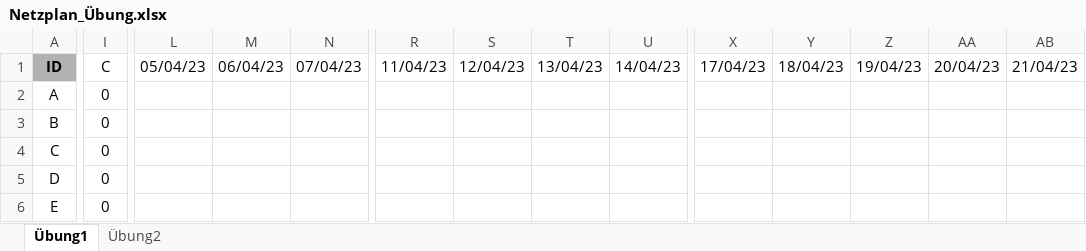
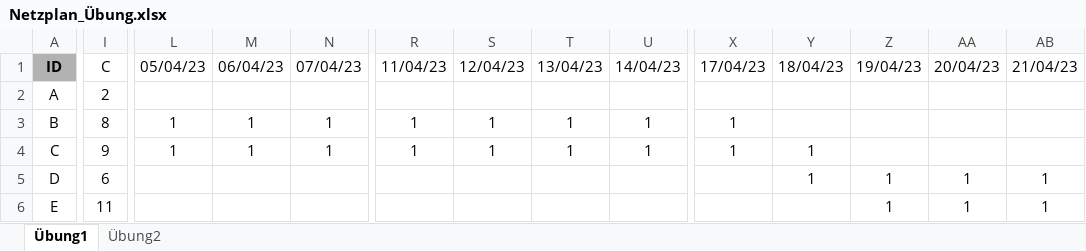
Before and after one commit to SebastianMeisel/QM_PM, an Excel workbook: Übungen/Netzplan_Übung.xlsx, sheet Übung1, drawn as a sheet; only a part is shown, gaps mark what is left out; values as stored, in another font and other column widths than the file's, no borders; charts and pictures and conditional formats not drawn; removed rows and columns are numbered as before the commit, all else as after; rows hold the shown columns only; the diff covers the shown part only; the diff names each change by its address in the sheet, - before the commit and + after, or states it on an @@ line.

Commit message:
Gantt fertig

```diff
--- a/Übungen/Netzplan_Übung.xlsx (sheet Übung1)
+++ b/Übungen/Netzplan_Übung.xlsx (sheet Übung1)
-I2: 0
+I2: 2
-I3: 0
+I3: 8
-L3:L4: (empty)
+L3:L4: 1
-M3:M4: (empty)
+M3:M4: 1
-N3:N4: (empty)
+N3:N4: 1
-R3:R4: (empty)
+R3:R4: 1
-S3:S4: (empty)
+S3:S4: 1
-T3:T4: (empty)
+T3:T4: 1
-U3:U4: (empty)
+U3:U4: 1
-X3:X4: (empty)
+X3:X4: 1
-I4: 0
+I4: 9
-Y4:Y5: (empty)
+Y4:Y5: 1
-I5: 0
+I5: 6
-Z5: (empty)
+Z5: 1
-AA5: (empty)
+AA5: 1
-AB5: (empty)
+AB5: 1
-row 6: E | 0
+row 6: E | 11 |  |  |  |  |  |  |  |  |  | 1 | 1 | 1
```
Also changed, not shown: 40 edited cells and cell formats elsewhere in this sheet.
